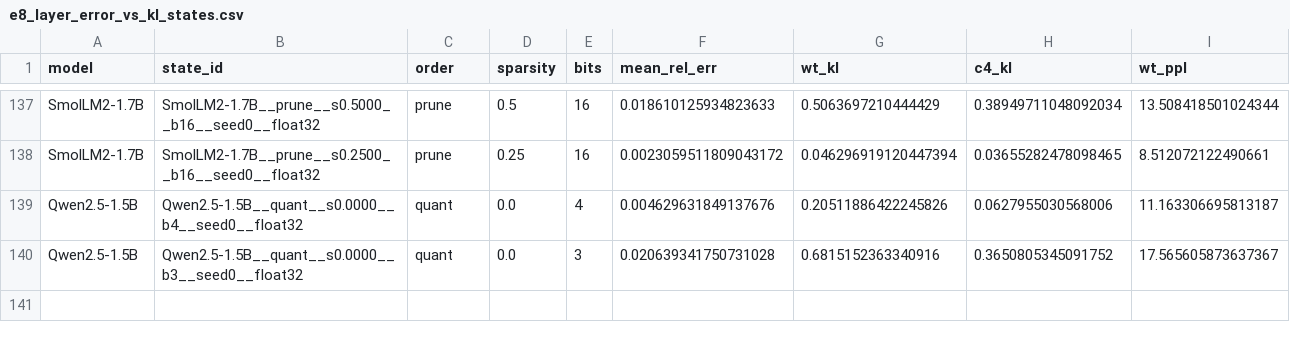
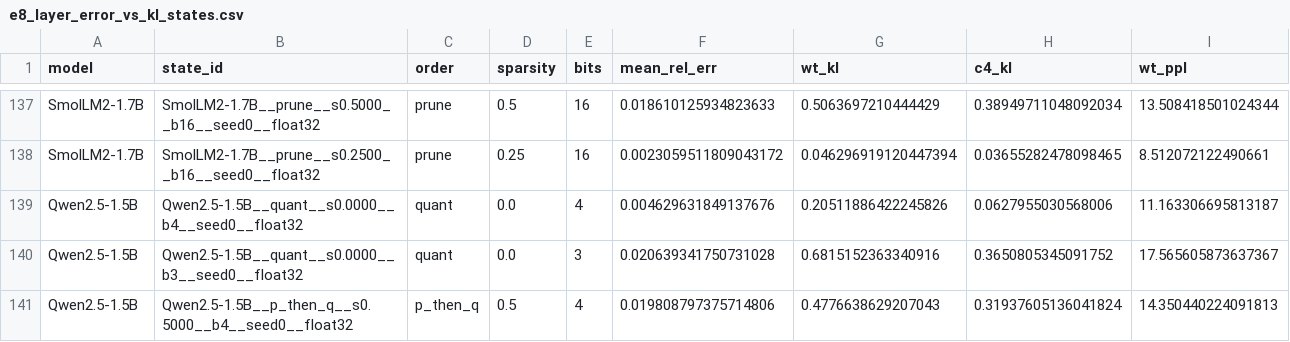
Before and after one commit to martin-cousseau/esann2027-compose, a CSV file: reports/analysis/e8_layer_error_vs_kl_states.csv, drawn as a sheet; only a part is shown, gaps mark what is left out; the diff names each change by its address in the sheet, - before the commit and + after, or states it on an @@ line.

```diff
--- a/reports/analysis/e8_layer_error_vs_kl_states.csv
+++ b/reports/analysis/e8_layer_error_vs_kl_states.csv
+row 141: Qwen2.5-1.5B | Qwen2.5-1.5B__p_then_q__s0.5000__b4__seed0__float32 | p_then_q | 0.5 | 4 | 0.019808797375714806 | 0.4776638629207043 | 0.31937605136041824 | 14.350440224091813
```
Also changed, not shown: reports/analysis/e1_seeds.csv, reports/analysis/e1_states.csv, 24 other files.
